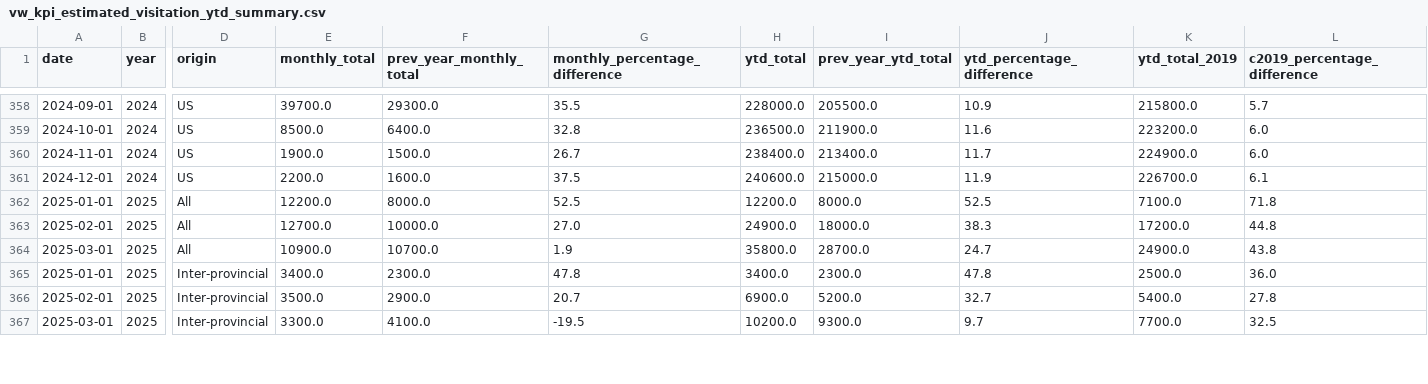
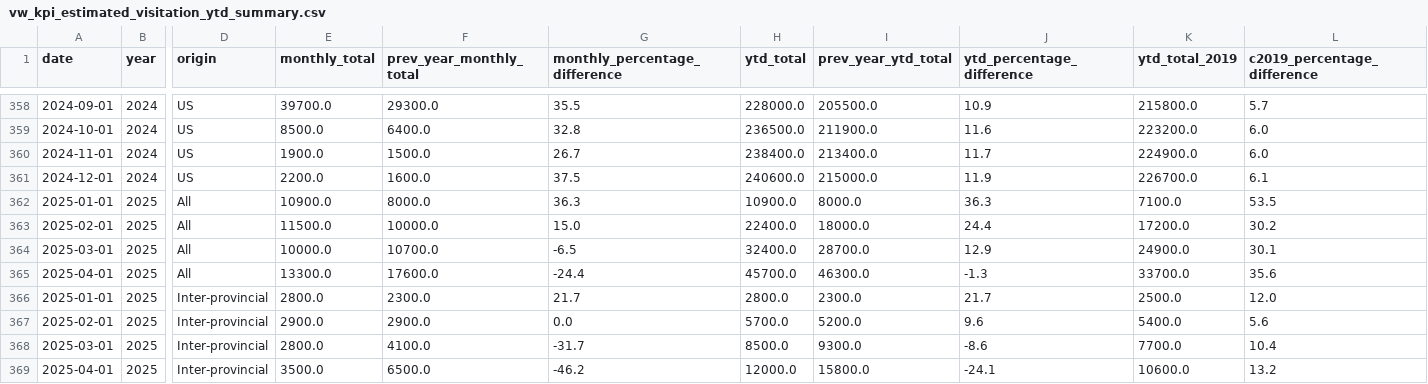
Before and after one commit to ytgov/tourism-indicators, a CSV file: data/vw_kpi_estimated_visitation_ytd_summary.csv, drawn as a sheet; only a part is shown, gaps mark what is left out; addresses are those after the commit; rows hold the shown columns only; the diff covers the shown part only; the diff names each change by its address in the sheet, - before the commit and + after, or states it on an @@ line.

Commit message:
Update exported data

```diff
--- a/data/vw_kpi_estimated_visitation_ytd_summary.csv
+++ b/data/vw_kpi_estimated_visitation_ytd_summary.csv
-E362 (monthly_total): 12200.0
+E362 (monthly_total): 10900.0
-G362 (monthly_percentage_difference): 52.5
+G362 (monthly_percentage_difference): 36.3
-H362 (ytd_total): 12200.0
+H362 (ytd_total): 10900.0
-J362 (ytd_percentage_difference): 52.5
+J362 (ytd_percentage_difference): 36.3
-L362 (c2019_percentage_difference): 71.8
+L362 (c2019_percentage_difference): 53.5
-E363 (monthly_total): 12700.0
+E363 (monthly_total): 11500.0
-G363 (monthly_percentage_difference): 27.0
+G363 (monthly_percentage_difference): 15.0
-H363 (ytd_total): 24900.0
+H363 (ytd_total): 22400.0
-J363 (ytd_percentage_difference): 38.3
+J363 (ytd_percentage_difference): 24.4
-L363 (c2019_percentage_difference): 44.8
+L363 (c2019_percentage_difference): 30.2
-E364 (monthly_total): 10900.0
+E364 (monthly_total): 10000.0
-G364 (monthly_percentage_difference): 1.9
+G364 (monthly_percentage_difference): -6.5
-H364 (ytd_total): 35800.0
+H364 (ytd_total): 32400.0
-J364 (ytd_percentage_difference): 24.7
+J364 (ytd_percentage_difference): 12.9
-L364 (c2019_percentage_difference): 43.8
+L364 (c2019_percentage_difference): 30.1
+row 365: 2025-04-01 | 2025 | All | 13300.0 | 17600.0 | -24.4 | 45700.0 | 46300.0 | -1.3 | 33700.0 | 35.6
-E366 (monthly_total): 3400.0
+E366 (monthly_total): 2800.0
-G366 (monthly_percentage_difference): 47.8
+G366 (monthly_percentage_difference): 21.7
-H366 (ytd_total): 3400.0
+H366 (ytd_total): 2800.0
-J366 (ytd_percentage_difference): 47.8
+J366 (ytd_percentage_difference): 21.7
-L366 (c2019_percentage_difference): 36.0
+L366 (c2019_percentage_difference): 12.0
-E367 (monthly_total): 3500.0
+E367 (monthly_total): 2900.0
-G367 (monthly_percentage_difference): 20.7
+G367 (monthly_percentage_difference): 0.0
-H367 (ytd_total): 6900.0
+H367 (ytd_total): 5700.0
-J367 (ytd_percentage_difference): 32.7
+J367 (ytd_percentage_difference): 9.6
-L367 (c2019_percentage_difference): 27.8
+L367 (c2019_percentage_difference): 5.6
-E368 (monthly_total): 3300.0
+E368 (monthly_total): 2800.0
-G368 (monthly_percentage_difference): -19.5
+G368 (monthly_percentage_difference): -31.7
-H368 (ytd_total): 10200.0
+H368 (ytd_total): 8500.0
-J368 (ytd_percentage_difference): 9.7
+J368 (ytd_percentage_difference): -8.6
-L368 (c2019_percentage_difference): 32.5
+L368 (c2019_percentage_difference): 10.4
+row 369: 2025-04-01 | 2025 | Inter-provincial | 3500.0 | 6500.0 | -46.2 | 12000.0 | 15800.0 | -24.1 | 10600.0 | 13.2
```
Also changed, not shown: 3 added rows and 28 edited cells elsewhere in this file, data/vw_bc_vehicle_arrivals_by_license_plate.csv, data/vw_bc_yearly_border_crossings_by_continent.csv, 12 other files.
